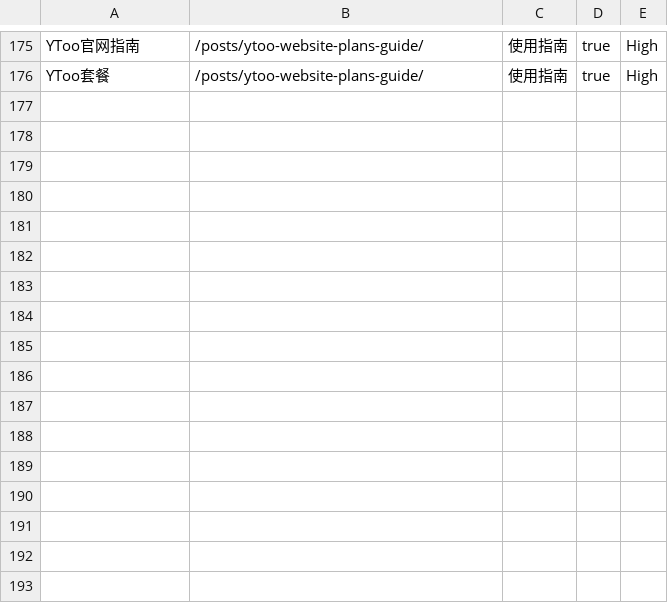
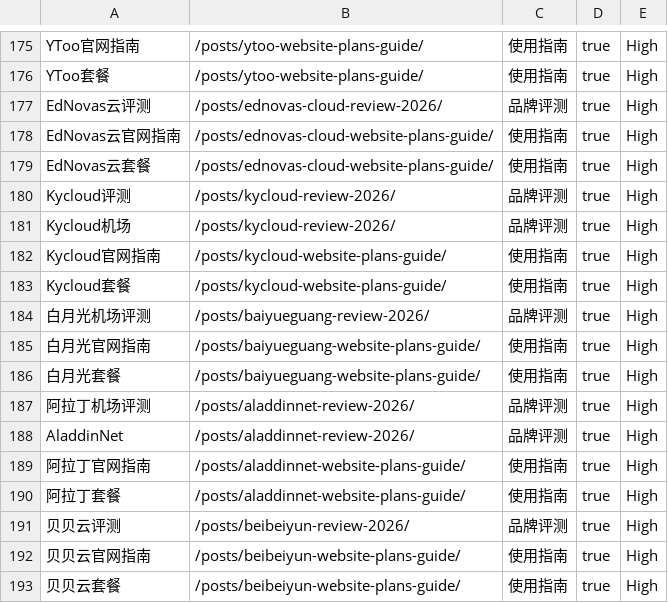
Before and after one commit to sksksk98698-source/airporttizi.com, a CSV file: SEO-Anchor-URL-Mapping.csv, drawn as a sheet; only a part is shown, gaps mark what is left out; the diff names each change by its address in the sheet, - before the commit and + after, or states it on an @@ line.

```diff
--- a/SEO-Anchor-URL-Mapping.csv
+++ b/SEO-Anchor-URL-Mapping.csv
+row 177: EdNovas云评测 | /posts/ednovas-cloud-review-2026/ | 品牌评测 | true | High
+row 178: EdNovas云官网指南 | /posts/ednovas-cloud-website-plans-guide/ | 使用指南 | true | High
+row 179: EdNovas云套餐 | /posts/ednovas-cloud-website-plans-guide/ | 使用指南 | true | High
+row 180: Kycloud评测 | /posts/kycloud-review-2026/ | 品牌评测 | true | High
+row 181: Kycloud机场 | /posts/kycloud-review-2026/ | 品牌评测 | true | High
+row 182: Kycloud官网指南 | /posts/kycloud-website-plans-guide/ | 使用指南 | true | High
+row 183: Kycloud套餐 | /posts/kycloud-website-plans-guide/ | 使用指南 | true | High
+row 184: 白月光机场评测 | /posts/baiyueguang-review-2026/ | 品牌评测 | true | High
+row 185: 白月光官网指南 | /posts/baiyueguang-website-plans-guide/ | 使用指南 | true | High
+row 186: 白月光套餐 | /posts/baiyueguang-website-plans-guide/ | 使用指南 | true | High
+row 187: 阿拉丁机场评测 | /posts/aladdinnet-review-2026/ | 品牌评测 | true | High
+row 188: AladdinNet | /posts/aladdinnet-review-2026/ | 品牌评测 | true | High
+row 189: 阿拉丁官网指南 | /posts/aladdinnet-website-plans-guide/ | 使用指南 | true | High
+row 190: 阿拉丁套餐 | /posts/aladdinnet-website-plans-guide/ | 使用指南 | true | High
+row 191: 贝贝云评测 | /posts/beibeiyun-review-2026/ | 品牌评测 | true | High
+row 192: 贝贝云官网指南 | /posts/beibeiyun-website-plans-guide/ | 使用指南 | true | High
+row 193: 贝贝云套餐 | /posts/beibeiyun-website-plans-guide/ | 使用指南 | true | High
```
Also changed, not shown: SEO-Keyword-URL-Mapping.csv, 16 other files.
